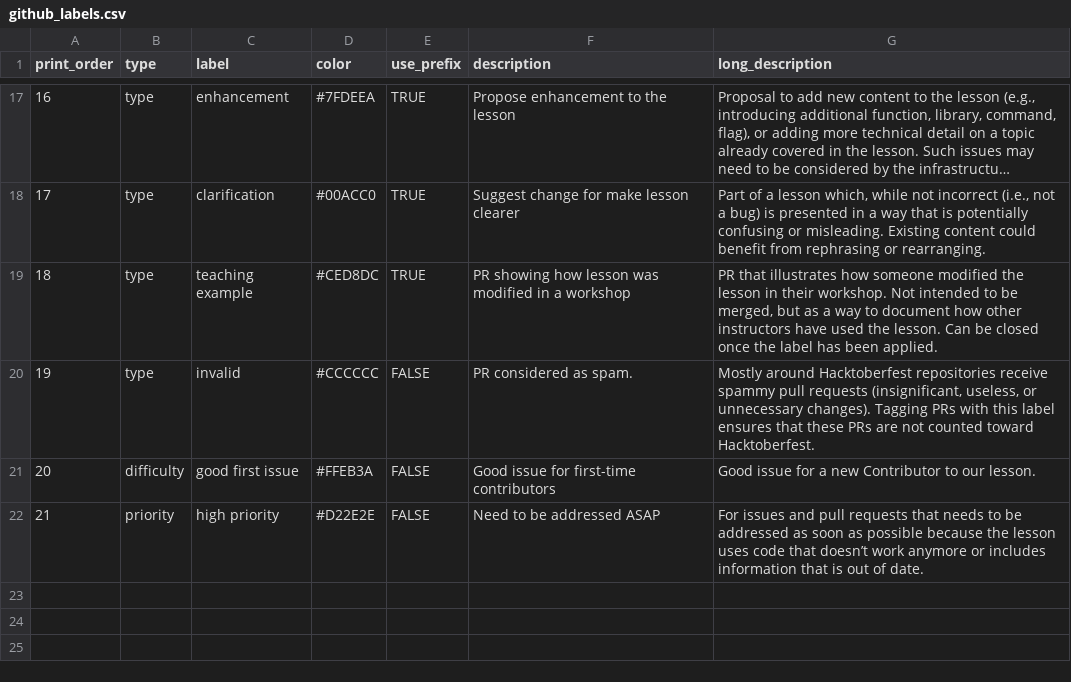
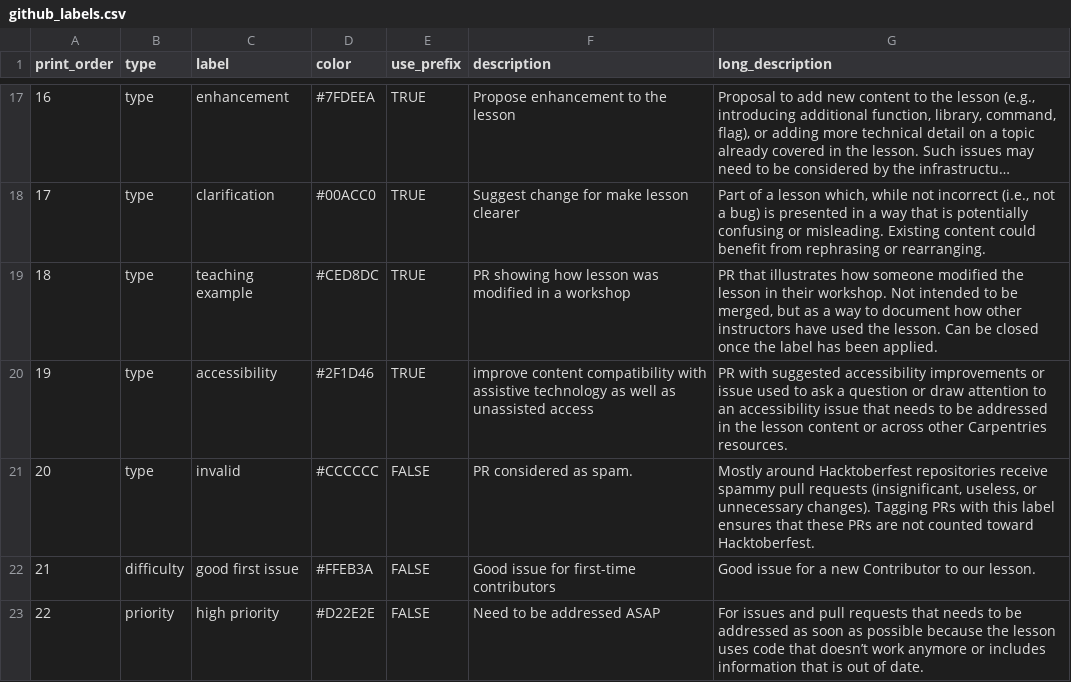
Before and after one commit to swcarpentry-ja/carpentries-coc, a CSV file: data/github_labels.csv, drawn as a sheet; only a part is shown, gaps mark what is left out; long unchanged cells end in …; addresses are those after the commit; the diff names each change by its address in the sheet, - before the commit and + after, or states it on an @@ line.

Commit message:
suggesting the addition of an accessibility tag for issues and PRs across Carpentries resources

```diff
--- a/data/github_labels.csv
+++ b/data/github_labels.csv
+row 20: 19 | type | accessibility | #2F1D46 | TRUE | improve content compatibility with assistive technology as well as unassisted access | PR with suggested accessibility improvements or issue used to ask a question or draw attention to an accessibility issue that needs to be addressed in the lesson content or across other Carpentries resources.
@@ column A (print_order) renumbered from row 21 down @@
```
